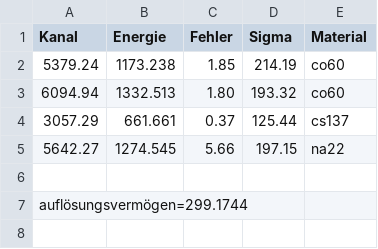
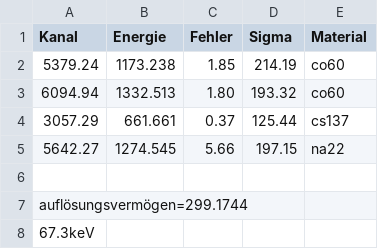
Before and after one commit to dominikwille/fp, a CSV file: gama/data/peaks.csv, drawn as a sheet; the diff names each change by its address in the sheet, - before the commit and + after, or states it on an @@ line.

```diff
--- a/gama/data/peaks.csv
+++ b/gama/data/peaks.csv
+row 8: 67.3keV
```
Also changed, not shown: 1 other file.
